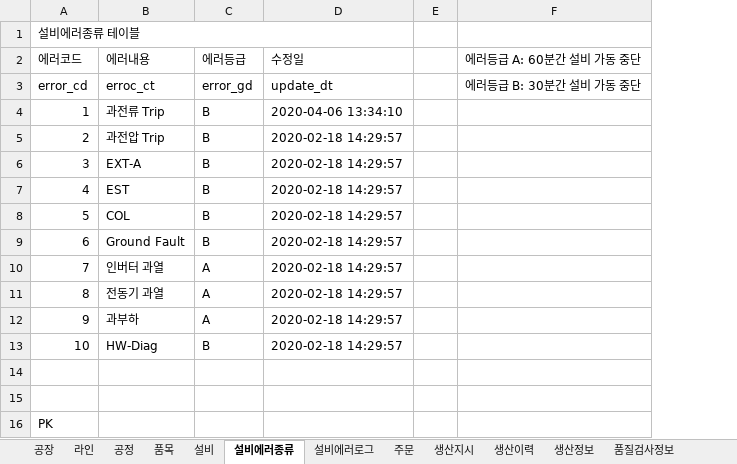
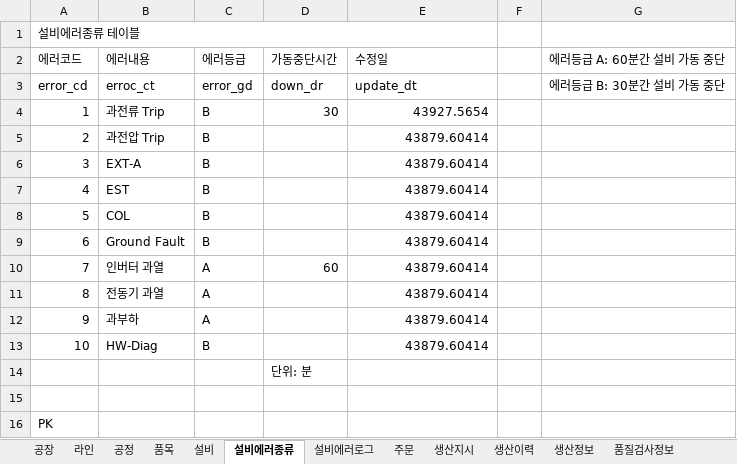
Before and after one commit to VertigoK/TH_MES, an Excel workbook: Description/MES 시나리오 - DB 테이블.xlsx, sheet 설비에러종류, drawn as a sheet; values as stored, in another font and other column widths than the file's, no cell formats; addresses are those after the commit; the diff names each change by its address in the sheet, - before the commit and + after, or states it on an @@ line.

```diff
--- a/Description/MES 시나리오 - DB 테이블.xlsx (sheet 설비에러종류)
+++ b/Description/MES 시나리오 - DB 테이블.xlsx (sheet 설비에러종류)
+column D (가동중단시간), rows 3-14: down_dr | 30 |  |  |  |  |  | 60 |  |  |  | 단위: 분
-E4 (수정일): 2020-04-06 13:34:10
+E4 (수정일): 43927.5654
-E5:E13 (수정일): 2020-02-18 14:29:57
+E5:E13 (수정일): 43879.60414
```
Also changed, not shown: sheet 설비, sheet 근무자, sheet 품목재고현황, sheet 공정, sheet 창고, sheet 공장, 9 more sheets, cell formats.
